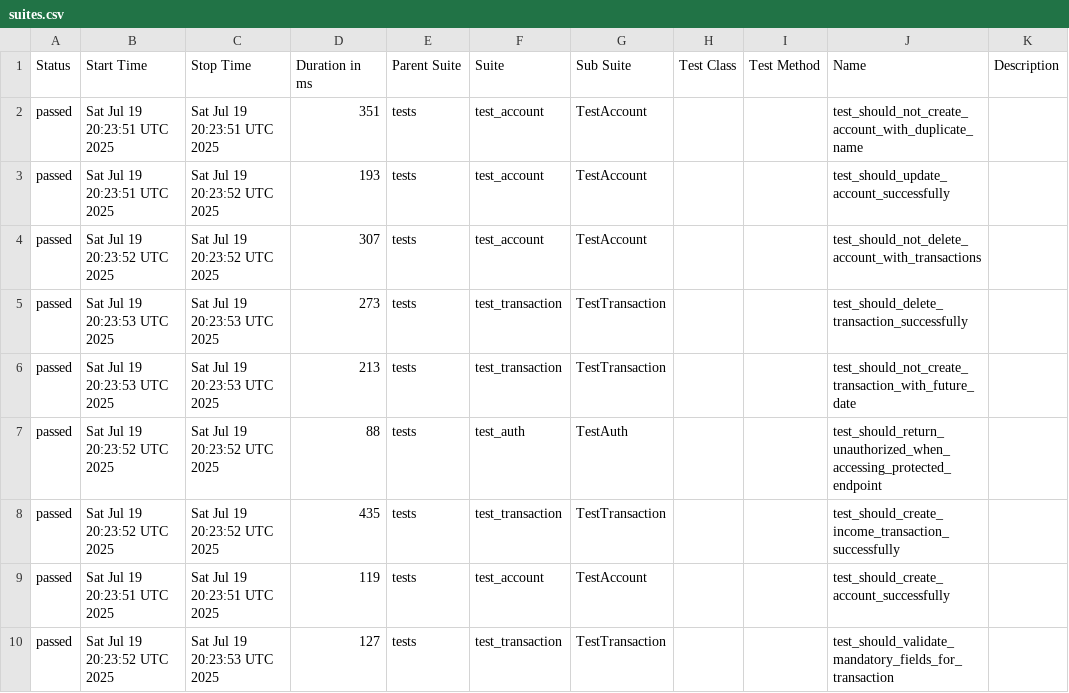
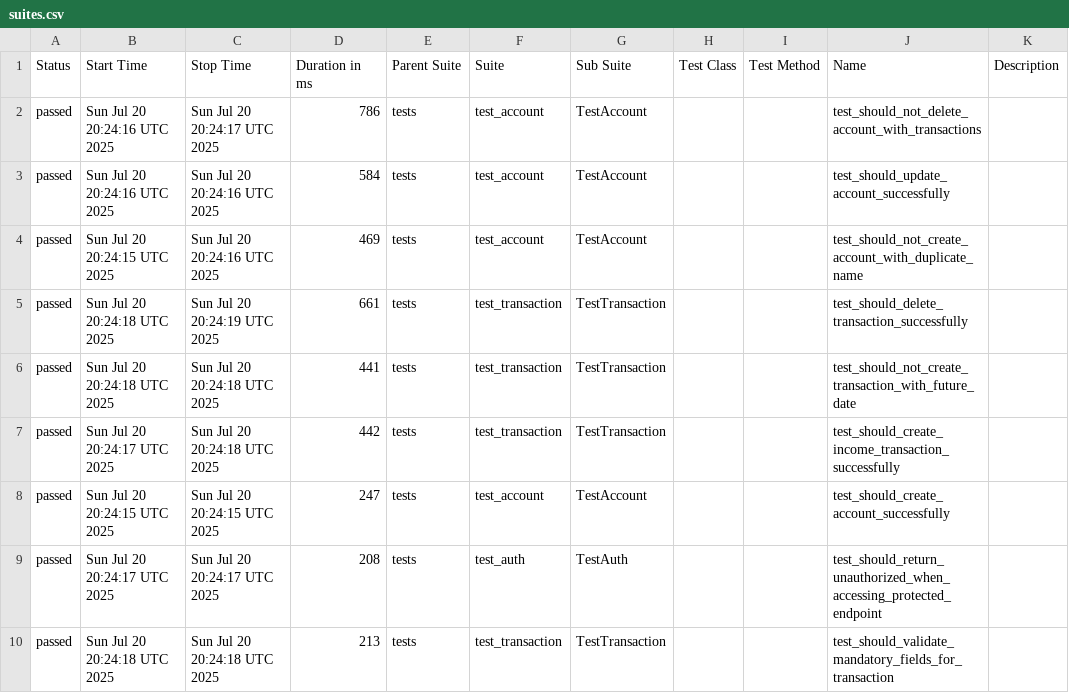
Before and after one commit to JosinaldoGJunior/python-automation-api-test, a CSV file: data/suites.csv, drawn as a sheet.

```diff
--- a/data/suites.csv
+++ b/data/suites.csv
@@ -1,10 +1,10 @@
 "Status","Start Time","Stop Time","Duration in ms","Parent Suite","Suite","Sub Suite","Test Class","Test Method","Name","Description"
-"passed","Sat Jul 19 20:23:51 UTC 2025","Sat Jul 19 20:23:51 UTC 2025","351","tests","test_account","TestAccount","","","test_should_not_create_account_with_duplicate_name",""
-"passed","Sat Jul 19 20:23:51 UTC 2025","Sat Jul 19 20:23:52 UTC 2025","193","tests","test_account","TestAccount","","","test_should_update_account_successfully",""
-"passed","Sat Jul 19 20:23:52 UTC 2025","Sat Jul 19 20:23:52 UTC 2025","307","tests","test_account","TestAccount","","","test_should_not_delete_account_with_transactions",""
-"passed","Sat Jul 19 20:23:53 UTC 2025","Sat Jul 19 20:23:53 UTC 2025","273","tests","test_transaction","TestTransaction","","","test_should_delete_transaction_successfully",""
-"passed","Sat Jul 19 20:23:53 UTC 2025","Sat Jul 19 20:23:53 UTC 2025","213","tests","test_transaction","TestTransaction","","","test_should_not_create_transaction_with_future_date",""
-"passed","Sat Jul 19 20:23:52 UTC 2025","Sat Jul 19 20:23:52 UTC 2025","88","tests","test_auth","TestAuth","","","test_should_return_unauthorized_when_accessing_protected_endpoint",""
-"passed","Sat Jul 19 20:23:52 UTC 2025","Sat Jul 19 20:23:52 UTC 2025","435","tests","test_transaction","TestTransaction","","","test_should_create_income_transaction_successfully",""
-"passed","Sat Jul 19 20:23:51 UTC 2025","Sat Jul 19 20:23:51 UTC 2025","119","tests","test_account","TestAccount","","","test_should_create_account_successfully",""
-"passed","Sat Jul 19 20:23:52 UTC 2025","Sat Jul 19 20:23:53 UTC 2025","127","tests","test_transaction","TestTransaction","","","test_should_validate_mandatory_fields_for_transaction",""
+"passed","Sun Jul 20 20:24:16 UTC 2025","Sun Jul 20 20:24:17 UTC 2025","786","tests","test_account","TestAccount","","","test_should_not_delete_account_with_transactions",""
+"passed","Sun Jul 20 20:24:16 UTC 2025","Sun Jul 20 20:24:16 UTC 2025","584","tests","test_account","TestAccount","","","test_should_update_account_successfully",""
+"passed","Sun Jul 20 20:24:15 UTC 2025","Sun Jul 20 20:24:16 UTC 2025","469","tests","test_account","TestAccount","","","test_should_not_create_account_with_duplicate_name",""
+"passed","Sun Jul 20 20:24:18 UTC 2025","Sun Jul 20 20:24:19 UTC 2025","661","tests","test_transaction","TestTransaction","","","test_should_delete_transaction_successfully",""
+"passed","Sun Jul 20 20:24:18 UTC 2025","Sun Jul 20 20:24:18 UTC 2025","441","tests","test_transaction","TestTransaction","","","test_should_not_create_transaction_with_future_date",""
+"passed","Sun Jul 20 20:24:17 UTC 2025","Sun Jul 20 20:24:18 UTC 2025","442","tests","test_transaction","TestTransaction","","","test_should_create_income_transaction_successfully",""
+"passed","Sun Jul 20 20:24:15 UTC 2025","Sun Jul 20 20:24:15 UTC 2025","247","tests","test_account","TestAccount","","","test_should_create_account_successfully",""
+"passed","Sun Jul 20 20:24:17 UTC 2025","Sun Jul 20 20:24:17 UTC 2025","208","tests","test_auth","TestAuth","","","test_should_return_unauthorized_when_accessing_protected_endpoint",""
+"passed","Sun Jul 20 20:24:18 UTC 2025","Sun Jul 20 20:24:18 UTC 2025","213","tests","test_transaction","TestTransaction","","","test_should_validate_mandatory_fields_for_transaction",""
```
Also changed, not shown: 32 other files.
